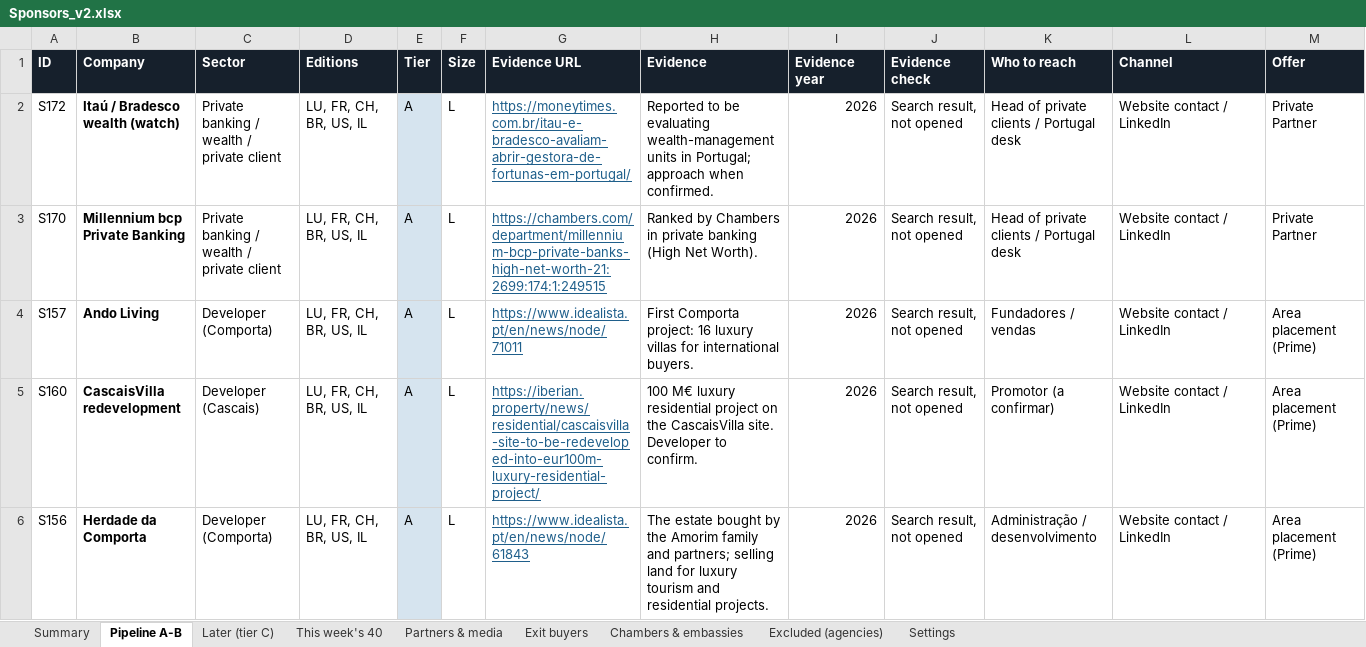
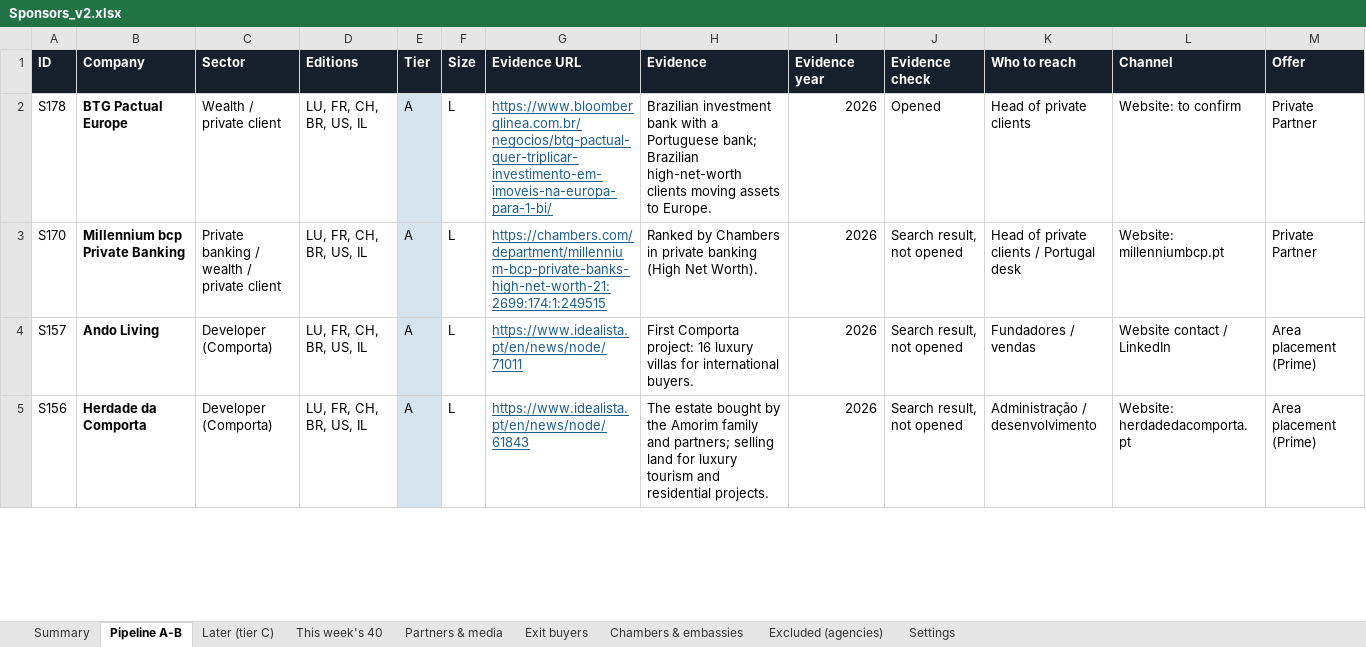
Before and after one commit to danielvasconceloscardoso-tech/imoveis-portugal, an Excel workbook: sponsors/Sponsors_v2.xlsx, sheet Pipeline A-B, drawn as a sheet; only a part is shown; values as stored, in another font and other column widths than the file's, no borders; charts and pictures not drawn; removed rows and columns are numbered as before the commit, all else as after; rows hold the shown columns only; the diff covers the shown part only; the diff names each change by its address in the sheet, - before the commit and + after, or states it on an @@ line.

```diff
--- a/sponsors/Sponsors_v2.xlsx (sheet Pipeline A-B)
+++ b/sponsors/Sponsors_v2.xlsx (sheet Pipeline A-B)
-A2 (ID): S172
+A2 (ID): S178
-B2 (Company): Itaú / Bradesco wealth (watch)
+B2 (Company): BTG Pactual Europe
-C2 (Sector): Private banking / wealth / private client
+C2 (Sector): Wealth / private client
-G2 (Evidence URL): https://moneytimes.com.br/itau-e-bradesco-avaliam-abrir-gestora-de-fortunas-em-portugal/
+G2 (Evidence URL): https://www.bloomberglinea.com.br/negocios/btg-pactual-quer-triplicar-investimento-em-imoveis-na-europa-para-1-bi/
-H2 (Evidence): Reported to be evaluating wealth-management units in Portugal; approach when confirmed.
+H2 (Evidence): Brazilian investment bank with a Portuguese bank; Brazilian high-net-worth clients moving assets to Europe.
-J2 (Evidence check): Search result, not opened
+J2 (Evidence check): Opened
-K2 (Who to reach): Head of private clients / Portugal desk
+K2 (Who to reach): Head of private clients
-L2 (Channel): Website contact / LinkedIn
+L2 (Channel): Website: to confirm
-L3 (Channel): Website contact / LinkedIn
+L3 (Channel): Website: millenniumbcp.pt
-row 5: S160 | CascaisVilla redevelopment | Developer (Cascais) | LU, FR, CH, BR, US, IL | A | L | https://iberian.property/news/residential/cascaisvilla-site-to-be-redeveloped-into-eur100m-luxury-residential-project/ | 100 M€ luxury residential project on the CascaisVilla site. Developer to confirm. | 2026 | Search result, not opened | Promotor (a confirmar) | Website contact / LinkedIn | Area placement (Prime)
-L5 (Channel): Website contact / LinkedIn
+L5 (Channel): Website: herdadedacomporta.pt
```
Also changed, not shown: 6 added rows, 1 removed row and 40 edited cells elsewhere in this sheet, sheet This week's 40, sheet Summary, formulas that keep their value, 1 other file.
